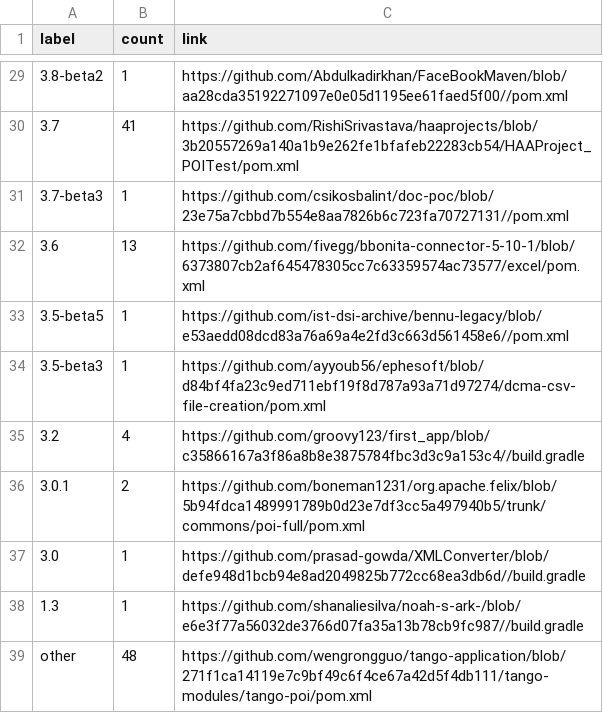
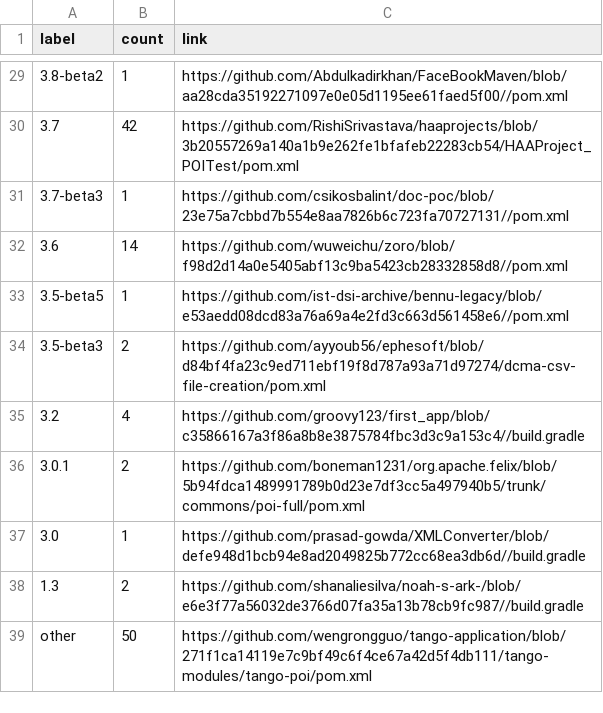
Before and after one commit to centic9/github-version-statistics, a CSV file: docs/resultsCurrent.csv, drawn as a sheet; only a part is shown, gaps mark what is left out; the diff covers the shown part only.

```diff
--- a/docs/resultsCurrent.csv
+++ b/docs/resultsCurrent.csv
@@ -29,7 +29,7 @@ label,count,link
 3.8-beta2,1,https://github.com/Abdulkadirkhan/FaceBookMaven/blob/aa28cda35192271097e0e05d1195ee61faed5f00//pom.xml
-3.7,41,https://github.com/RishiSrivastava/haaprojects/blob/3b20557269a140a1b9e262fe1bfafeb22283cb54/HAAProject_POITest/pom.xml
+3.7,42,https://github.com/RishiSrivastava/haaprojects/blob/3b20557269a140a1b9e262fe1bfafeb22283cb54/HAAProject_POITest/pom.xml
 3.7-beta3,1,https://github.com/csikosbalint/doc-poc/blob/23e75a7cbbd7b554e8aa7826b6c723fa70727131//pom.xml
-3.6,13,https://github.com/fivegg/bbonita-connector-5-10-1/blob/6373807cb2af645478305cc7c63359574ac73577/excel/pom.xml
+3.6,14,https://github.com/wuweichu/zoro/blob/f98d2d14a0e5405abf13c9ba5423cb28332858d8//pom.xml
 3.5-beta5,1,https://github.com/ist-dsi-archive/bennu-legacy/blob/e53aedd08dcd83a76a69a4e2fd3c663d561458e6//pom.xml
-3.5-beta3,1,https://github.com/ayyoub56/ephesoft/blob/d84bf4fa23c9ed711ebf19f8d787a93a71d97274/dcma-csv-file-creation/pom.xml
+3.5-beta3,2,https://github.com/ayyoub56/ephesoft/blob/d84bf4fa23c9ed711ebf19f8d787a93a71d97274/dcma-csv-file-creation/pom.xml
 3.2,4,https://github.com/groovy123/first_app/blob/c35866167a3f86a8b8e3875784fbc3d3c9a153c4//build.gradle
@@ -37,3 +37,3 @@ label,count,link
 3.0,1,https://github.com/prasad-gowda/XMLConverter/blob/defe948d1bcb94e8ad2049825b772cc68ea3db6d//build.gradle
-1.3,1,https://github.com/shanaliesilva/noah-s-ark-/blob/e6e3f77a56032de3766d07fa35a13b78cb9fc987//build.gradle
-other,48,https://github.com/wengrongguo/tango-application/blob/271f1ca14119e7c9bf49c6f4ce67a42d5f4db111/tango-modules/tango-poi/pom.xml
+1.3,2,https://github.com/shanaliesilva/noah-s-ark-/blob/e6e3f77a56032de3766d07fa35a13b78cb9fc987//build.gradle
+other,50,https://github.com/wengrongguo/tango-application/blob/271f1ca14119e7c9bf49c6f4ce67a42d5f4db111/tango-modules/tango-poi/pom.xml
```
Also changed, not shown: 17 edited cells elsewhere in this file, docs/_data/versionChanges.csv, 2 other files.
